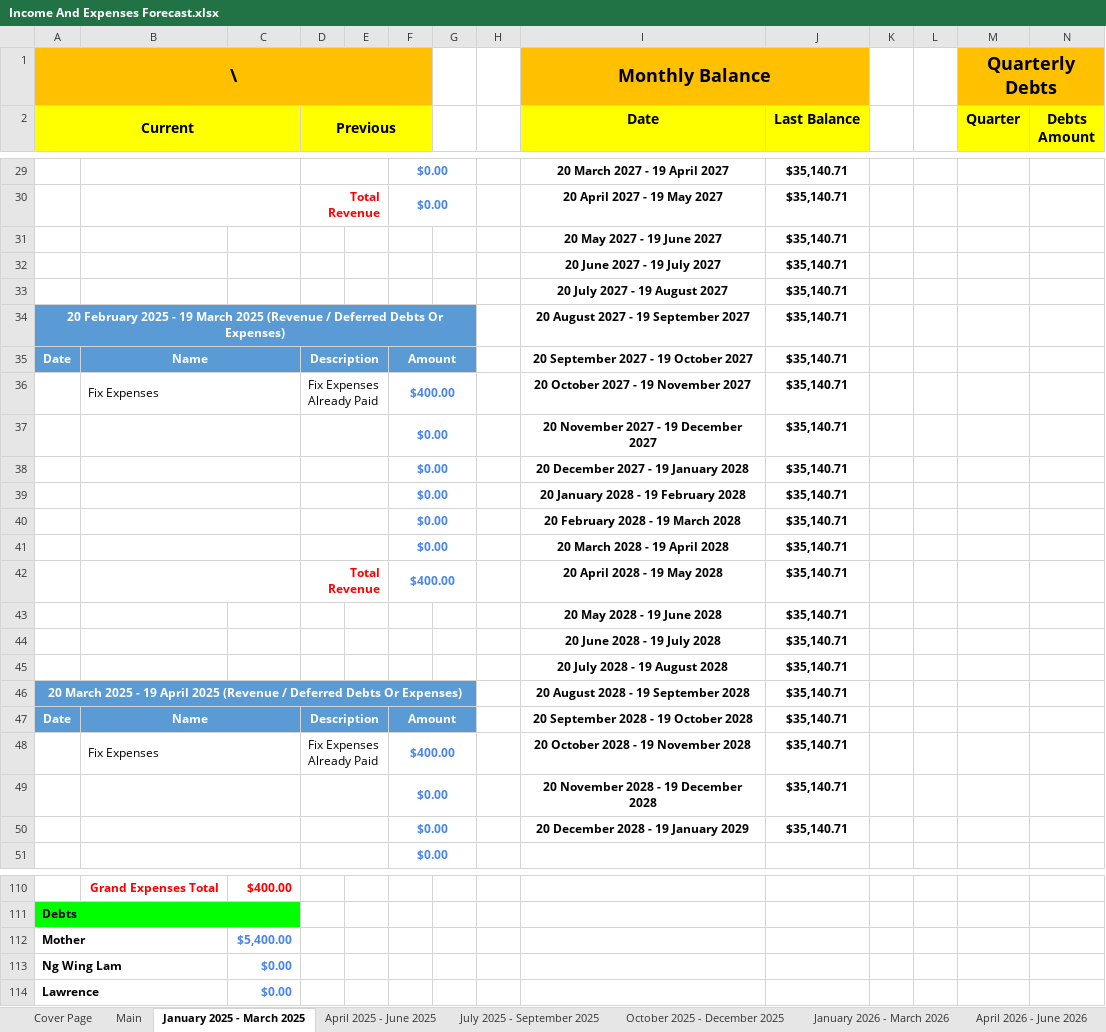
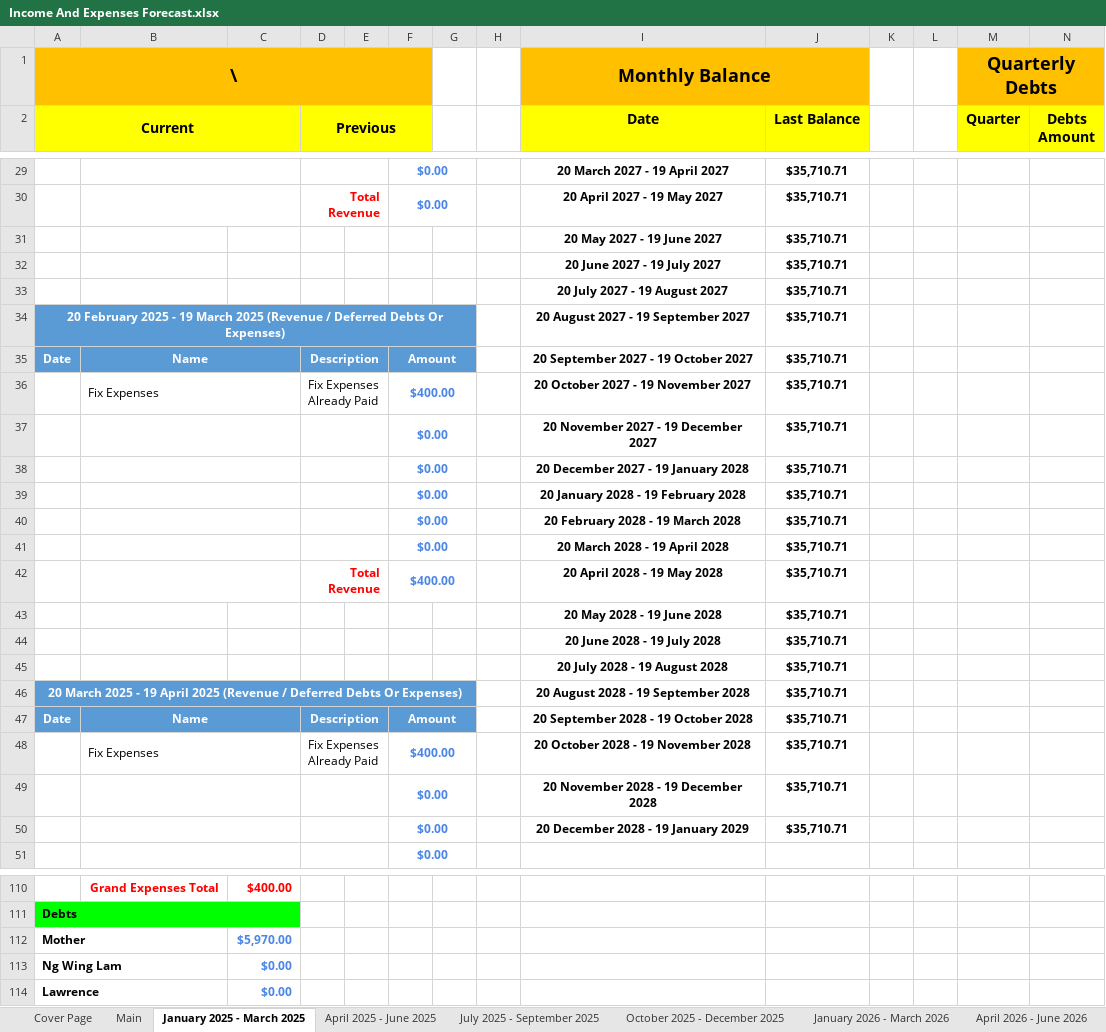
Before and after one commit to alantangsinglun/Income-Forecasts, an Excel workbook: Income And Expenses Forecast.xlsx, sheet January 2025 - March 2025, drawn as a sheet; only a part is shown, gaps mark what is left out; values as stored, in another font and other column widths than the file's, no borders; conditional formats not drawn; the diff covers the shown part only; the diff names each change by its address in the sheet, - before the commit and + after, or states it on an @@ line.

```diff
--- a/Income And Expenses Forecast.xlsx (sheet January 2025 - March 2025)
+++ b/Income And Expenses Forecast.xlsx (sheet January 2025 - March 2025)
-J29:J50 (Last Balance): $35,140.71
+J29:J50 (Last Balance): $35,710.71
-C112: $5,400.00
+C112: $5,970.00
```
Also changed, not shown: 61 edited cells elsewhere in this sheet, sheet April 2025 - June 2025, sheet July 2028 - September 2028, sheet April 2028 - June 2028, sheet October 2028 - December 2028, sheet July 2027 - September 2027, sheet January 2028 - March 2028, 9 more sheets.
